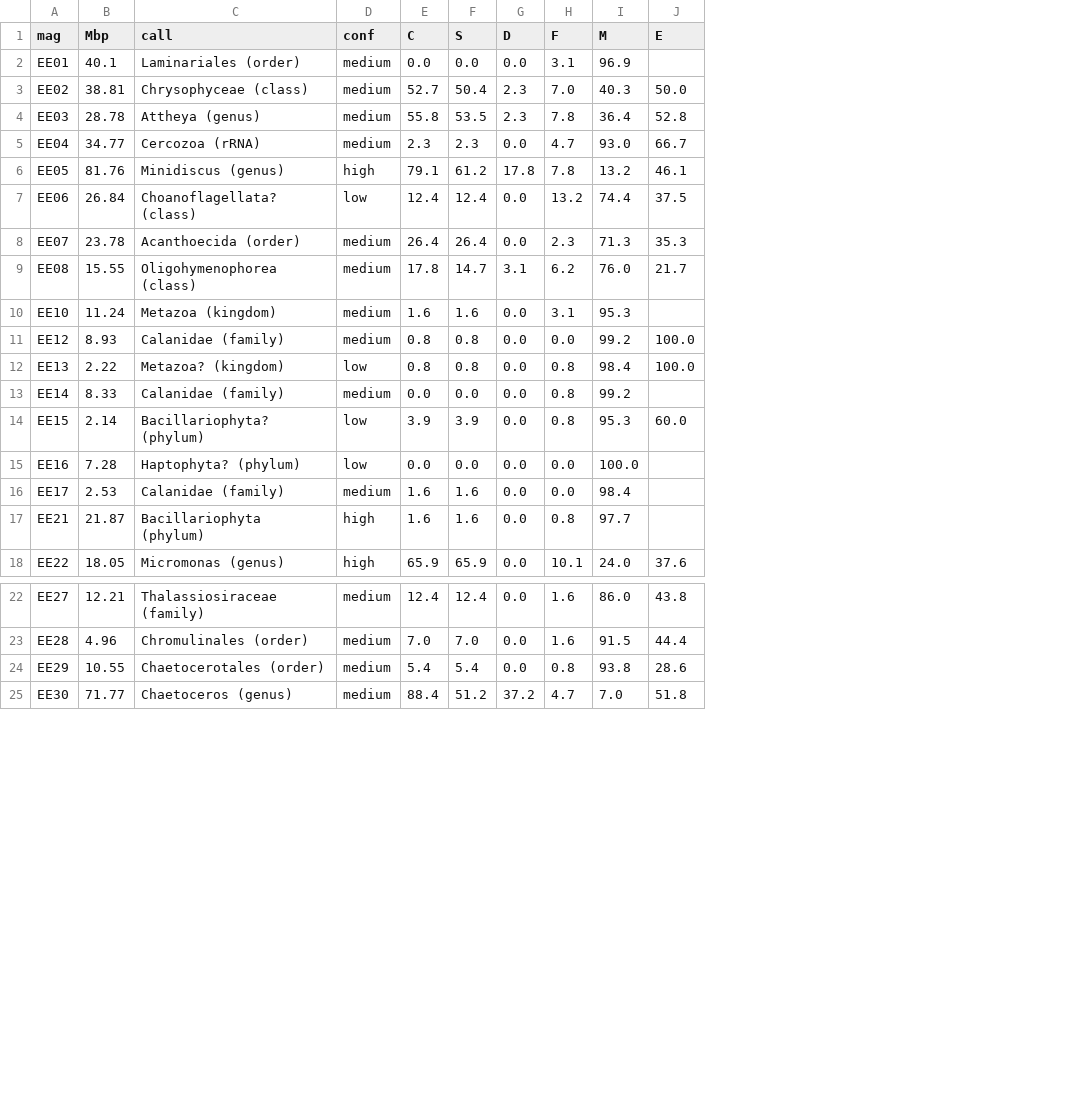
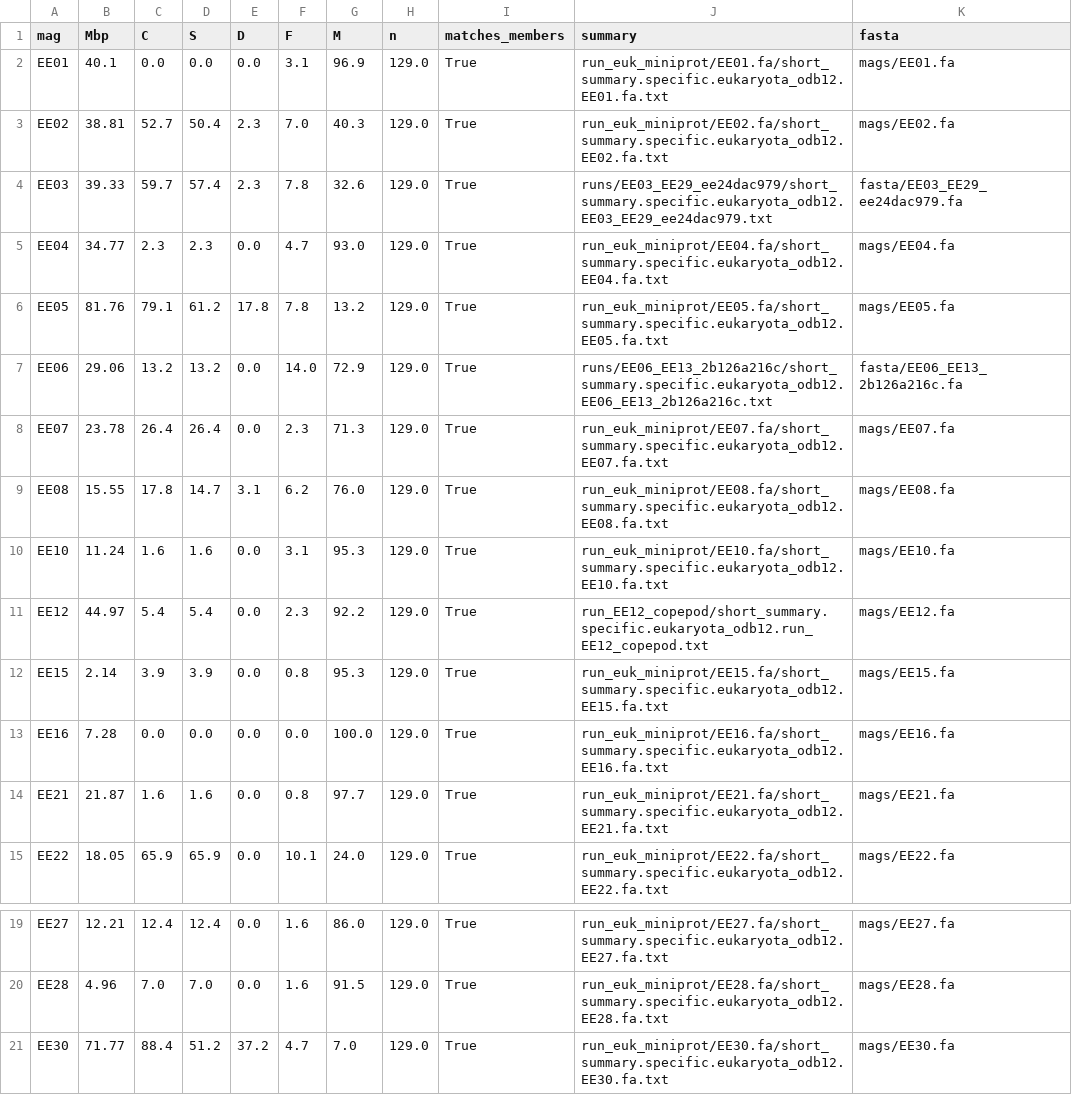
Before and after one commit to rec3141/GENICEII, a TSV file: euks/mags/out/busco/busco_eukaryota_odb12.tsv, drawn as a sheet; only a part is shown, gaps mark what is left out; removed rows and columns are numbered as before the commit, all else as after; the diff names each change by its address in the sheet, - before the commit and + after, or states it on an @@ line.

```diff
--- a/euks/mags/out/busco/busco_eukaryota_odb12.tsv
+++ b/euks/mags/out/busco/busco_eukaryota_odb12.tsv
-column C (call), rows 2-11: Laminariales (order) | Chrysophyceae (class) | Attheya (genus) | Cercozoa (rRNA) | Minidiscus (genus) | Choanoflagellata? (class) | Acanthoecida (order) | Oligohymenophorea (class) | Metazoa (kingdom) | Calanidae (family); rows 14-15: Bacillariophyta? (phylum) | Haptophyta? (phylum); rows 17-18: Bacillariophyta (phylum) | Micromonas (genus); rows 22-23: Thalassiosiraceae (family) | Chromulinales (order); row 25: Chaetoceros (genus)
-column D (conf), rows 2-11: medium | medium | medium | medium | high | low | medium | medium | medium | medium; rows 14-15: low | low; rows 17-18: high | high; rows 22-23: medium | medium; row 25: medium
-column J (E), rows 3-11: 50.0 | 52.8 | 66.7 | 46.1 | 37.5 | 35.3 | 21.7 |  | 100.0; row 14: 60.0; row 18: 37.6; rows 22-23: 43.8 | 44.4; row 25: 51.8
+column H (n), rows 2-15: all 129.0; rows 19-21: all 129.0
+column I (matches_members), rows 2-15: all True; rows 19-21: all True
+column J (summary), rows 2-15: run_euk_miniprot/EE01.fa/short_summary.specific.eukaryota_odb12.EE01.fa.txt | run_euk_miniprot/EE02.fa/short_summary.specific.eukaryota_odb12.EE02.fa.txt | runs/EE03_EE29_ee24dac979/short_summary.specific.eukaryota_odb12.EE03_EE29_ee24dac979.txt | run_euk_miniprot/EE04.fa/short_summary.specific.eukaryota_odb12.EE04.fa.txt | run_euk_miniprot/EE05.fa/short_summary.specific.eukaryota_odb12.EE05.fa.txt | runs/EE06_EE13_2b126a216c/short_summary.specific.eukaryota_odb12.EE06_EE13_2b126a216c.txt | run_euk_miniprot/EE07.fa/short_summary.specific.eukaryota_odb12.EE07.fa.txt | run_euk_miniprot/EE08.fa/short_summary.specific.eukaryota_odb12.EE08.fa.txt | run_euk_miniprot/EE10.fa/short_summary.specific.eukaryota_odb12.EE10.fa.txt | run_EE12_copepod/short_summary.specific.eukaryota_odb12.run_EE12_copepod.txt | run_euk_miniprot/EE15.fa/short_summary.specific.eukaryota_odb12.EE15.fa.txt | run_euk_miniprot/EE16.fa/short_summary.specific.eukaryota_odb12.EE16.fa.txt | run_euk_miniprot/EE21.fa/short_summary.specific.eukaryota_odb12.EE21.fa.txt | run_euk_miniprot/EE22.fa/short_summary.specific.eukaryota_odb12.EE22.fa.txt; rows 19-21: run_euk_miniprot/EE27.fa/short_summary.specific.eukaryota_odb12.EE27.fa.txt | run_euk_miniprot/EE28.fa/short_summary.specific.eukaryota_odb12.EE28.fa.txt | run_euk_miniprot/EE30.fa/short_summary.specific.eukaryota_odb12.EE30.fa.txt
+column K (fasta), rows 2-15: mags/EE01.fa | mags/EE02.fa | fasta/EE03_EE29_ee24dac979.fa | mags/EE04.fa | mags/EE05.fa | fasta/EE06_EE13_2b126a216c.fa | mags/EE07.fa | mags/EE08.fa | mags/EE10.fa | mags/EE12.fa | mags/EE15.fa | mags/EE16.fa | mags/EE21.fa | mags/EE22.fa; rows 19-21: mags/EE27.fa | mags/EE28.fa | mags/EE30.fa
-B4 (Mbp): 28.78
+B4 (Mbp): 39.33
-C4 (C): 55.8
+C4 (C): 59.7
-D4 (S): 53.5
+D4 (S): 57.4
-G4 (M): 36.4
+G4 (M): 32.6
-B7 (Mbp): 26.84
+B7 (Mbp): 29.06
-C7 (C): 12.4
+C7 (C): 13.2
-D7 (S): 12.4
+D7 (S): 13.2
-F7 (F): 13.2
+F7 (F): 14.0
-G7 (M): 74.4
+G7 (M): 72.9
-B11 (Mbp): 8.93
+B11 (Mbp): 44.97
-C11 (C): 0.8
+C11 (C): 5.4
-D11 (S): 0.8
+D11 (S): 5.4
-F11 (F): 0.0
+F11 (F): 2.3
-G11 (M): 99.2
+G11 (M): 92.2
-row 12: EE13 | 2.22 | Metazoa? (kingdom) | low | 0.8 | 0.8 | 0.0 | 0.8 | 98.4 | 100.0
-row 13: EE14 | 8.33 | Calanidae (family) | medium | 0.0 | 0.0 | 0.0 | 0.8 | 99.2
-row 16: EE17 | 2.53 | Calanidae (family) | medium | 1.6 | 1.6 | 0.0 | 0.0 | 98.4
-row 24: EE29 | 10.55 | Chaetocerotales (order) | medium | 5.4 | 5.4 | 0.0 | 0.8 | 93.8 | 28.6
```
Also changed, not shown: euks/mags/out/group_expr_samples.tsv, euks/mags/out/hull_mags_da.tsv, 49 other files.
